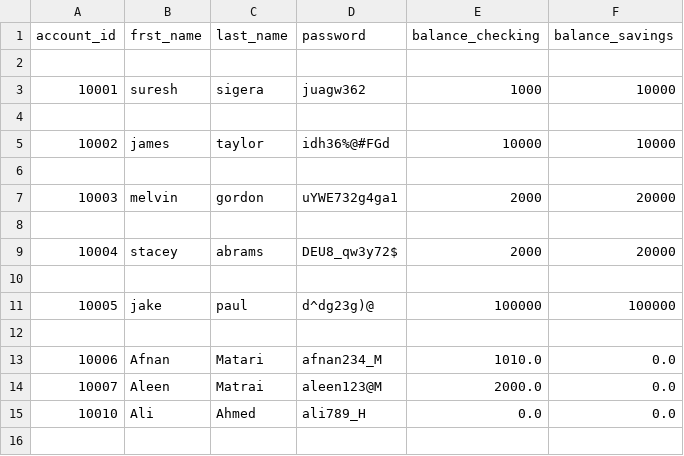
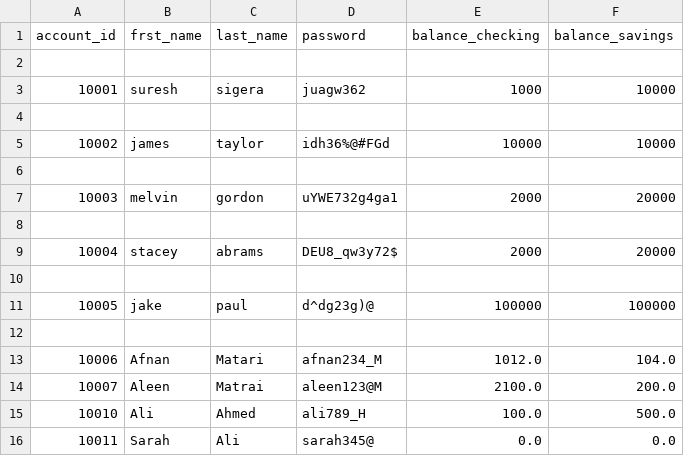
Before and after one commit to Afnan112/bank-project, a CSV file: bank.csv, drawn as a sheet.

Commit message:
Created deposit money for savings

```diff
--- a/bank.csv
+++ b/bank.csv
@@ -12,4 +12,5 @@ account_id,frst_name,last_name,password,balance_checking,balance_savings
 
-10006,Afnan,Matari,afnan234_M,1010.0,0.0
-10007,Aleen,Matrai,aleen123@M,2000.0,0.0
-10010,Ali,Ahmed,ali789_H,0.0,0.0
+10006,Afnan,Matari,afnan234_M,1012.0,104.0
+10007,Aleen,Matrai,aleen123@M,2100.0,200.0
+10010,Ali,Ahmed,ali789_H,100.0,500.0
+10011,Sarah,Ali,sarah345@,0.0,0.0
```
Also changed, not shown: 1 other file.
